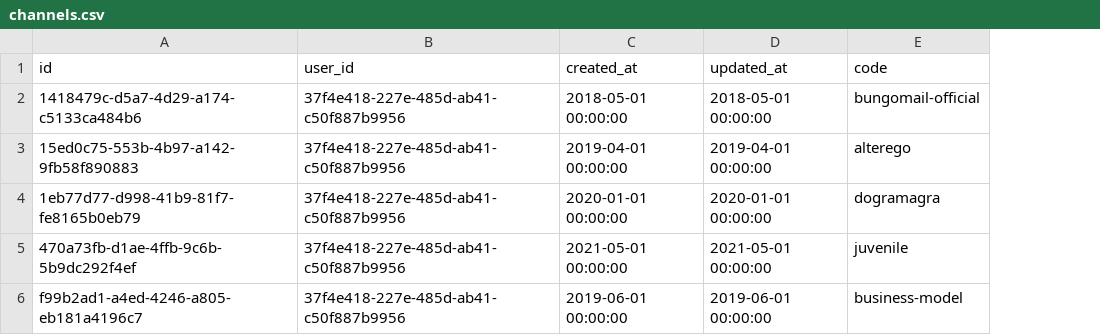
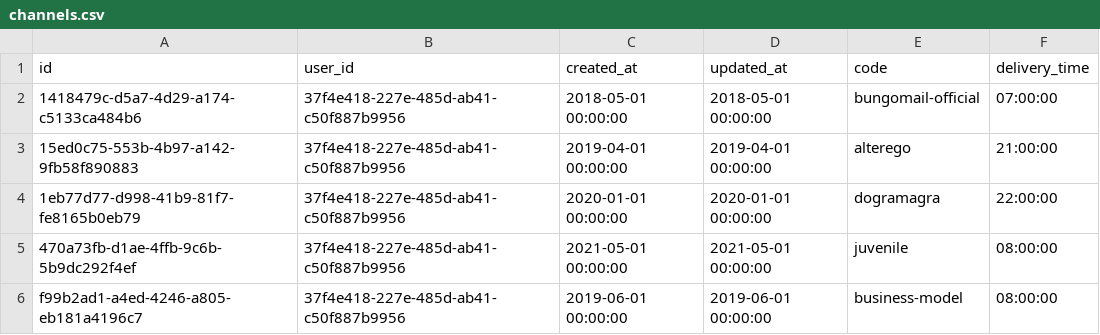
Before and after one commit to notsobad-jp/bungomailpro, a CSV file: db/seeds/channels.csv, drawn as a sheet; the diff names each change by its address in the sheet, - before the commit and + after, or states it on an @@ line.

Commit message:
udpate channeln seeds with delivery_time

```diff
--- a/db/seeds/channels.csv
+++ b/db/seeds/channels.csv
+column F (delivery_time), rows 2-6: 07:00:00 | 21:00:00 | 22:00:00 | 08:00:00 | 08:00:00
```
